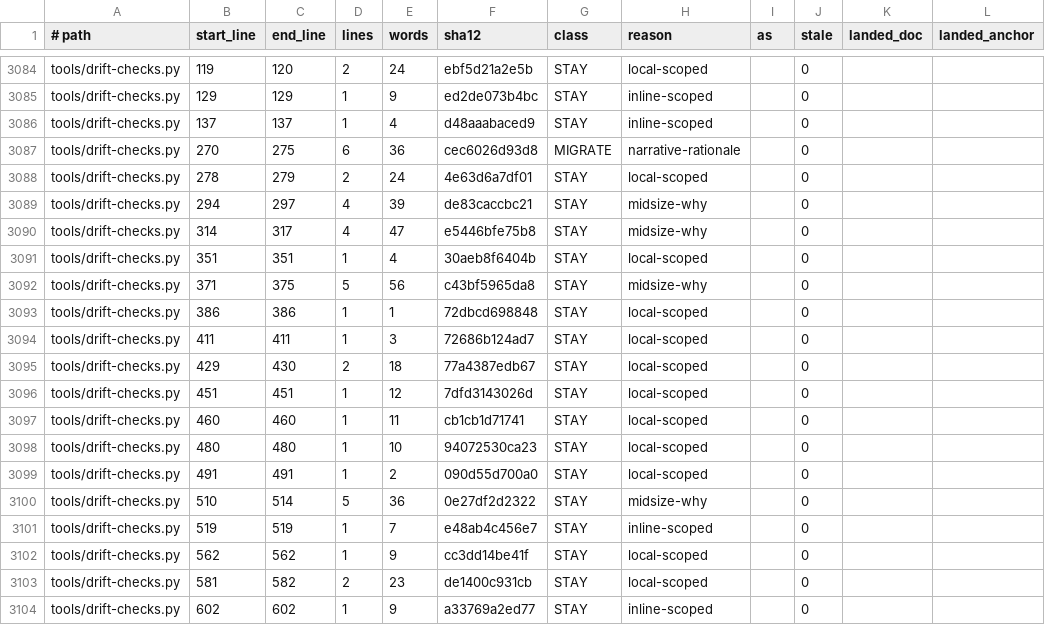
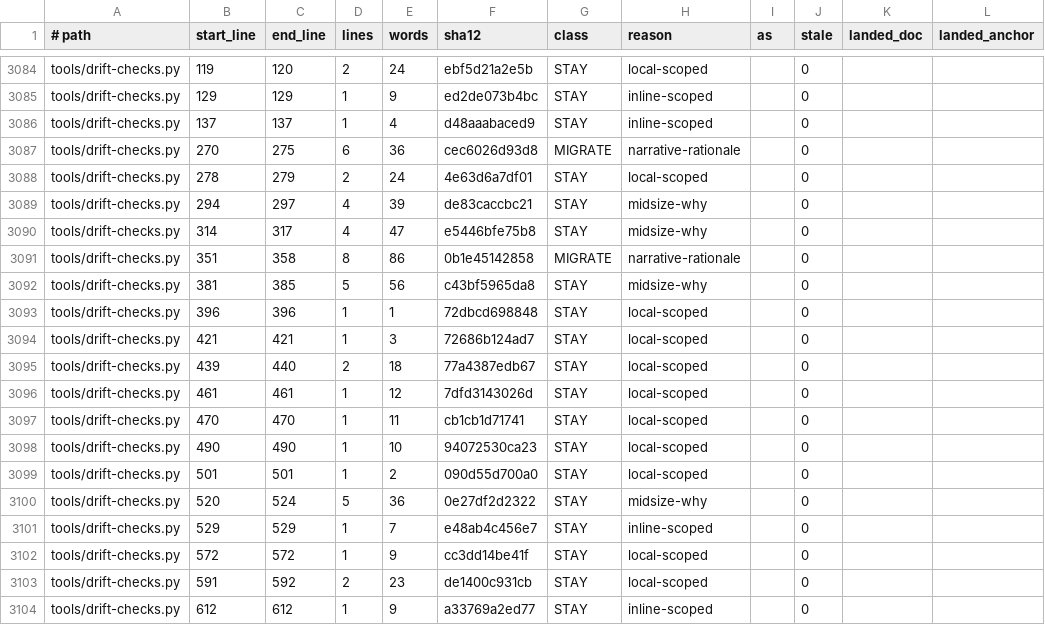
Before and after one commit to mios-dev/MiOS, a TSV file: usr/share/mios/reference/manual-corpus.tsv, drawn as a sheet; only a part is shown, gaps mark what is left out; the diff covers the shown part only; the diff names each change by its address in the sheet, - before the commit and + after, or states it on an @@ line.

```diff
--- a/usr/share/mios/reference/manual-corpus.tsv
+++ b/usr/share/mios/reference/manual-corpus.tsv
-C3091 (end_line): 351
+C3091 (end_line): 358
-D3091 (lines): 1
+D3091 (lines): 8
-E3091 (words): 4
+E3091 (words): 86
-F3091 (sha12): 30aeb8f6404b
+F3091 (sha12): 0b1e45142858
-G3091 (class): STAY
+G3091 (class): MIGRATE
-H3091 (reason): local-scoped
+H3091 (reason): narrative-rationale
-B3092 (start_line): 371
+B3092 (start_line): 381
-C3092 (end_line): 375
+C3092 (end_line): 385
-B3093 (start_line): 386
+B3093 (start_line): 396
-C3093 (end_line): 386
+C3093 (end_line): 396
-B3094 (start_line): 411
+B3094 (start_line): 421
-C3094 (end_line): 411
+C3094 (end_line): 421
-B3095 (start_line): 429
+B3095 (start_line): 439
-C3095 (end_line): 430
+C3095 (end_line): 440
-B3096 (start_line): 451
+B3096 (start_line): 461
-C3096 (end_line): 451
+C3096 (end_line): 461
-B3097 (start_line): 460
+B3097 (start_line): 470
-C3097 (end_line): 460
+C3097 (end_line): 470
-B3098 (start_line): 480
+B3098 (start_line): 490
-C3098 (end_line): 480
+C3098 (end_line): 490
-B3099 (start_line): 491
+B3099 (start_line): 501
-C3099 (end_line): 491
+C3099 (end_line): 501
-B3100 (start_line): 510
+B3100 (start_line): 520
-C3100 (end_line): 514
+C3100 (end_line): 524
-B3101 (start_line): 519
+B3101 (start_line): 529
-C3101 (end_line): 519
+C3101 (end_line): 529
-B3102 (start_line): 562
+B3102 (start_line): 572
-C3102 (end_line): 562
+C3102 (end_line): 572
-B3103 (start_line): 581
+B3103 (start_line): 591
-C3103 (end_line): 582
+C3103 (end_line): 592
-B3104 (start_line): 602
+B3104 (start_line): 612
-C3104 (end_line): 602
+C3104 (end_line): 612
```
Also changed, not shown: 30 edited cells elsewhere in this file, 4 other files.
